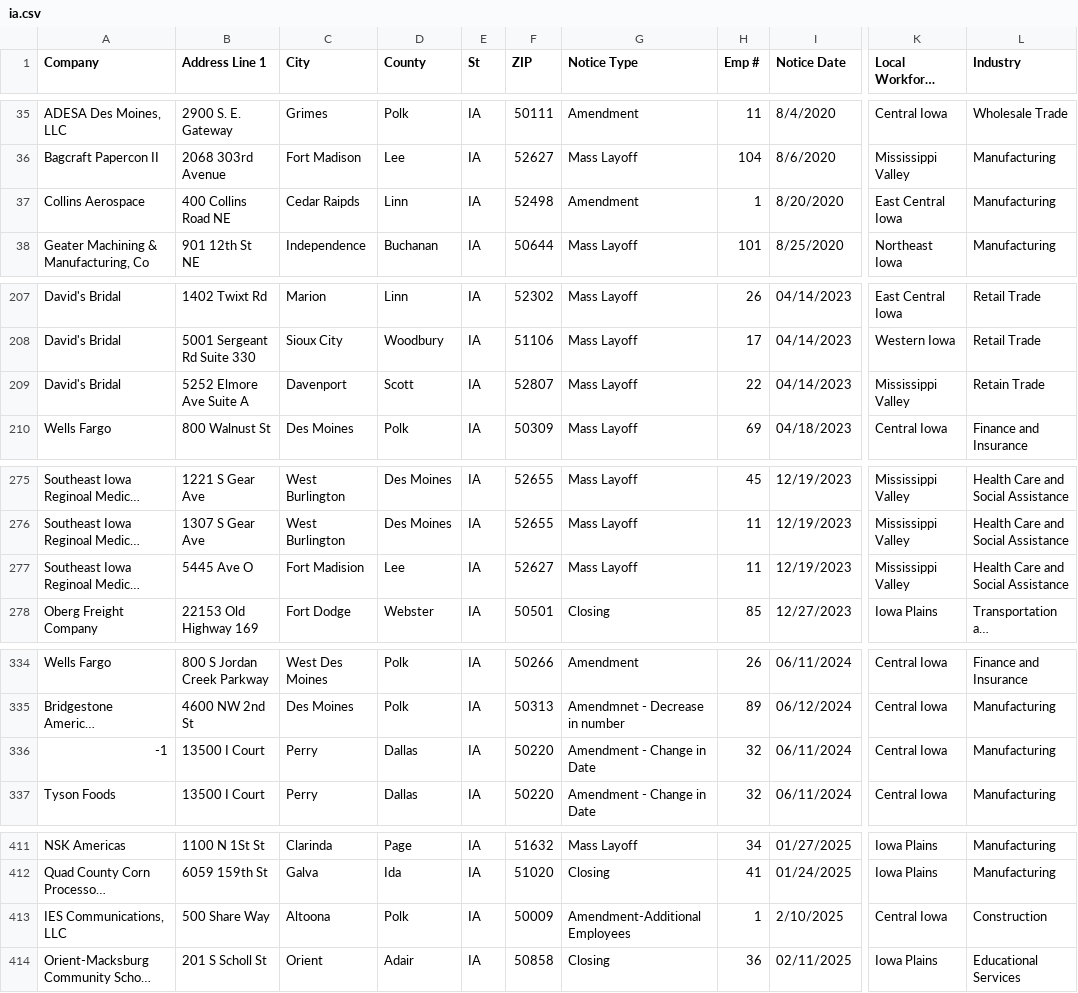
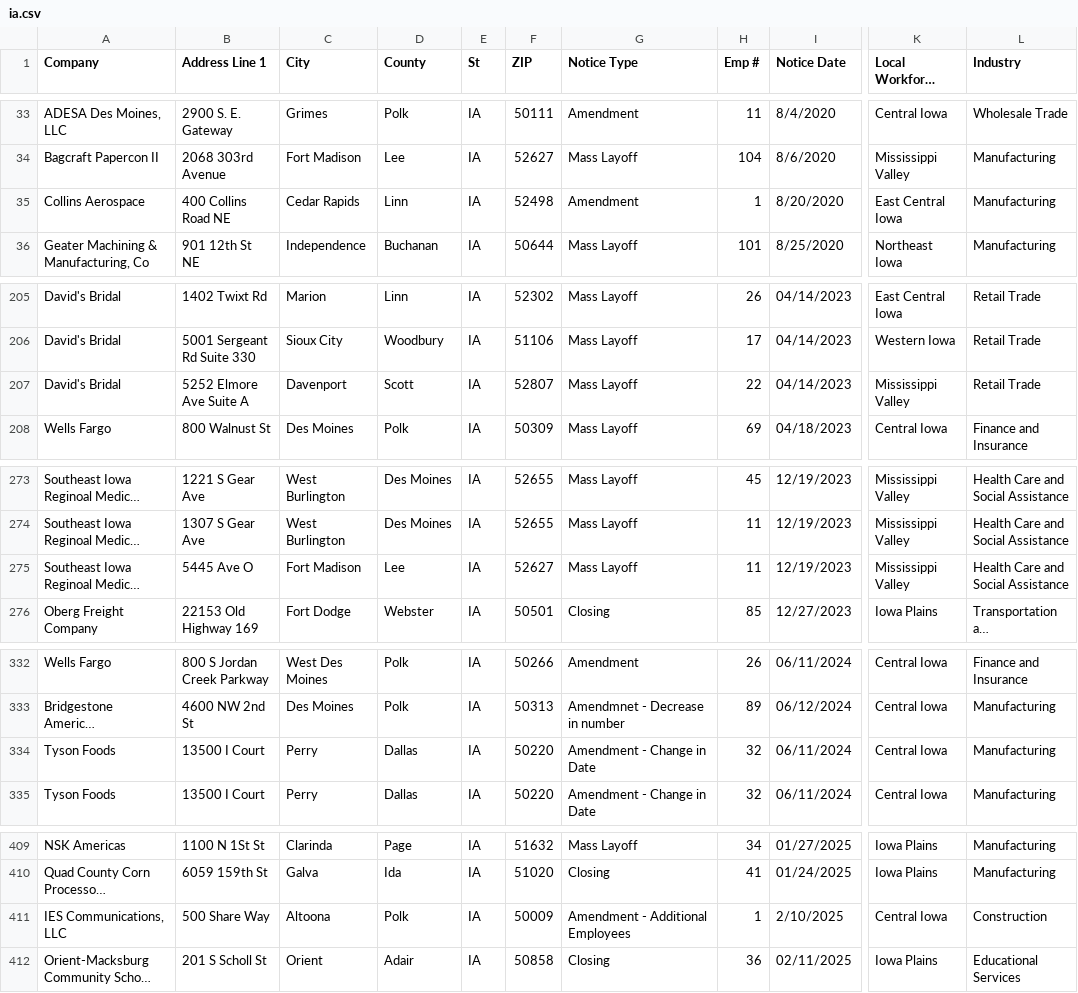
Before and after one commit to DevonArmijo/go-big-with-github-actions-test, a CSV file: data/ia.csv, drawn as a sheet; only a part is shown, gaps mark what is left out; long unchanged cells end in …; addresses are those after the commit; the diff covers the shown part only; the diff names each change by its address in the sheet, - before the commit and + after, or states it on an @@ line.

```diff
--- a/data/ia.csv
+++ b/data/ia.csv
-C35 (City): Cedar Raipds
+C35 (City): Cedar Rapids
-L207 (Industry): Retain Trade
+L207 (Industry): Retail Trade
-C275 (City): Fort Madision
+C275 (City): Fort Madison
-A334 (Company): -1
+A334 (Company): Tyson Foods
-G411 (Notice Type): Amendment-Additional Employees
+G411 (Notice Type): Amendment - Additional Employees
```
Also changed, not shown: 7 added rows, 2 removed rows and 14 edited cells elsewhere in this file.
